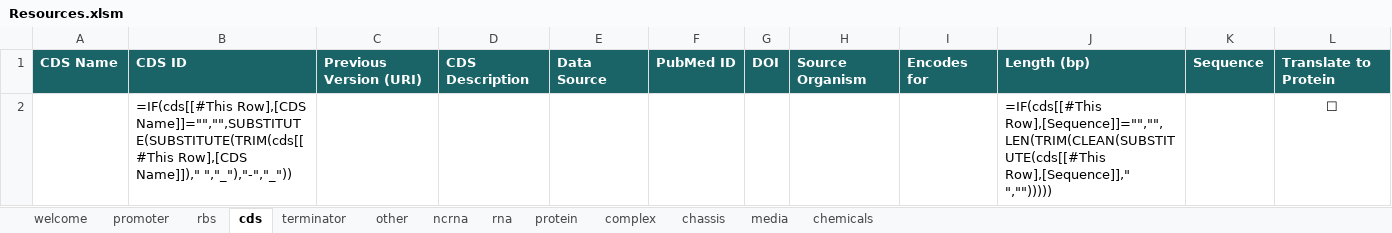
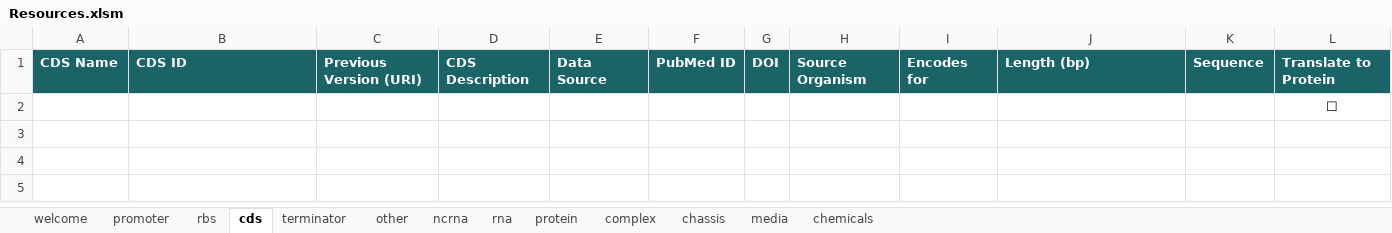
Before and after one commit to SynBioDex/Excel-to-SBOL, an Excel workbook: resources/templates/Resources.xlsm, sheet cds, drawn as a sheet; values as stored, in another font and other column widths than the file's, no borders; formulas without a stored value are shown as written; table styles not drawn; removed rows and columns are numbered as before the commit, all else as after; the diff names each change by its address in the sheet, - before the commit and + after, or states it on an @@ line.

```diff
--- a/resources/templates/Resources.xlsm (sheet cds)
+++ b/resources/templates/Resources.xlsm (sheet cds)
-row 2:  | =IF(cds[[#This Row],[CDS Name]]="","",SUBSTITUTE(SUBSTITUTE(TRIM(cds[[#This Row],[CDS Name]])," ","_"),"-","_")) |  |  |  |  |  |  |  | =IF(cds[[#This Row],[Sequence]]="","",LEN(TRIM(CLEAN(SUBSTITUTE(cds[[#This Row],[Sequence]]," ",""))))) |  | ☐
+row 2:  |  |  |  |  |  |  |  |  |  |  | ☐
```
Also changed, not shown: sheet rna, sheet protein, sheet ncrna, sheet complex, sheet chemicals, sheet rbs, 6 more sheets, 1 other file.
